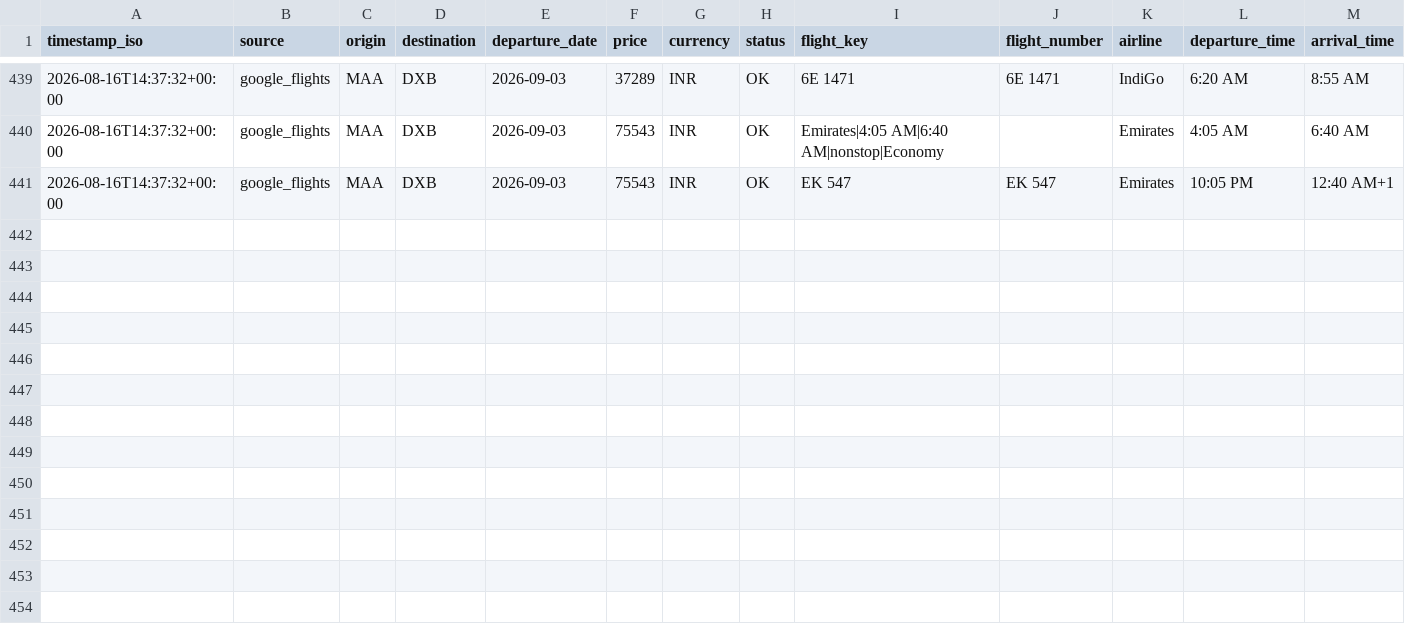
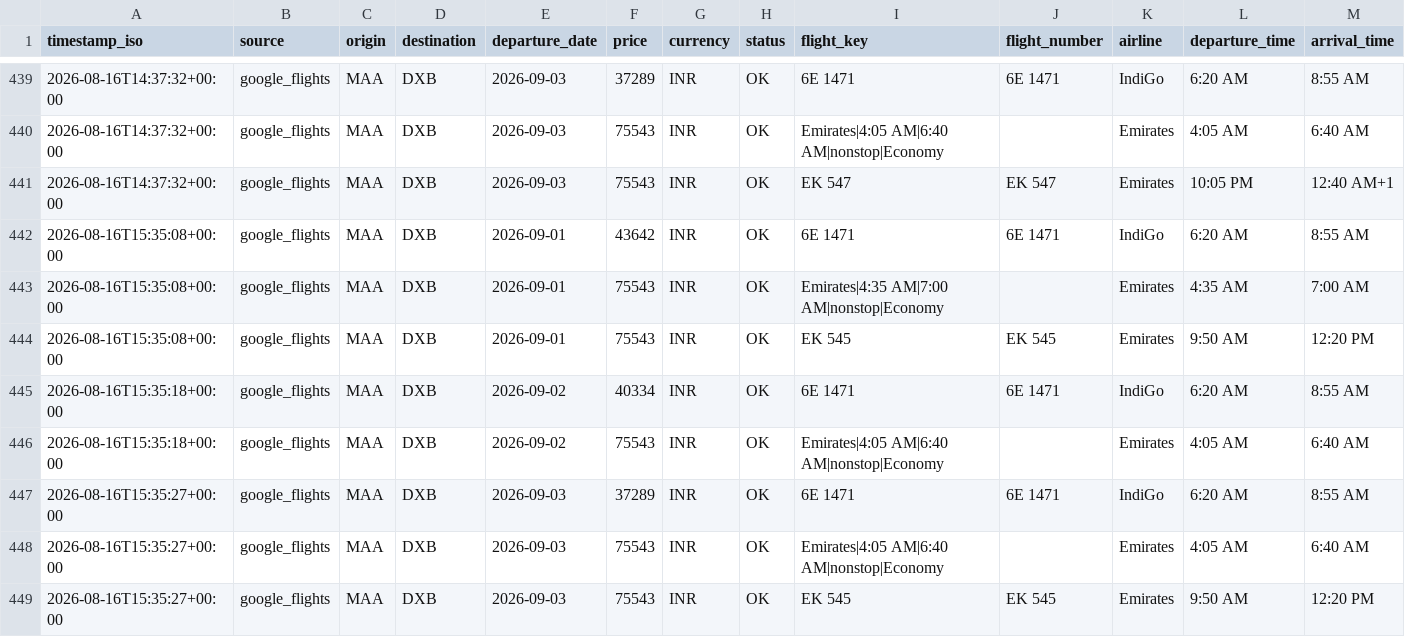
Before and after one commit to subuuuus/flight-tracker-maa-dxb, a CSV file: data/flight_prices.csv, drawn as a sheet; only a part is shown, gaps mark what is left out; rows hold the shown columns only; the diff names each change by its address in the sheet, - before the commit and + after, or states it on an @@ line.

```diff
--- a/data/flight_prices.csv
+++ b/data/flight_prices.csv
+row 442: 2026-08-16T15:35:08+00:00 | google_flights | MAA | DXB | 2026-09-01 | 43642 | INR | OK | 6E 1471 | 6E 1471 | IndiGo | 6:20 AM | 8:55 AM
+row 443: 2026-08-16T15:35:08+00:00 | google_flights | MAA | DXB | 2026-09-01 | 75543 | INR | OK | Emirates|4:35 AM|7:00 AM|nonstop|Economy |  | Emirates | 4:35 AM | 7:00 AM
+row 444: 2026-08-16T15:35:08+00:00 | google_flights | MAA | DXB | 2026-09-01 | 75543 | INR | OK | EK 545 | EK 545 | Emirates | 9:50 AM | 12:20 PM
+row 445: 2026-08-16T15:35:18+00:00 | google_flights | MAA | DXB | 2026-09-02 | 40334 | INR | OK | 6E 1471 | 6E 1471 | IndiGo | 6:20 AM | 8:55 AM
+row 446: 2026-08-16T15:35:18+00:00 | google_flights | MAA | DXB | 2026-09-02 | 75543 | INR | OK | Emirates|4:05 AM|6:40 AM|nonstop|Economy |  | Emirates | 4:05 AM | 6:40 AM
+row 447: 2026-08-16T15:35:27+00:00 | google_flights | MAA | DXB | 2026-09-03 | 37289 | INR | OK | 6E 1471 | 6E 1471 | IndiGo | 6:20 AM | 8:55 AM
+row 448: 2026-08-16T15:35:27+00:00 | google_flights | MAA | DXB | 2026-09-03 | 75543 | INR | OK | Emirates|4:05 AM|6:40 AM|nonstop|Economy |  | Emirates | 4:05 AM | 6:40 AM
+row 449: 2026-08-16T15:35:27+00:00 | google_flights | MAA | DXB | 2026-09-03 | 75543 | INR | OK | EK 545 | EK 545 | Emirates | 9:50 AM | 12:20 PM
```
Also changed, not shown: 2 other files.
